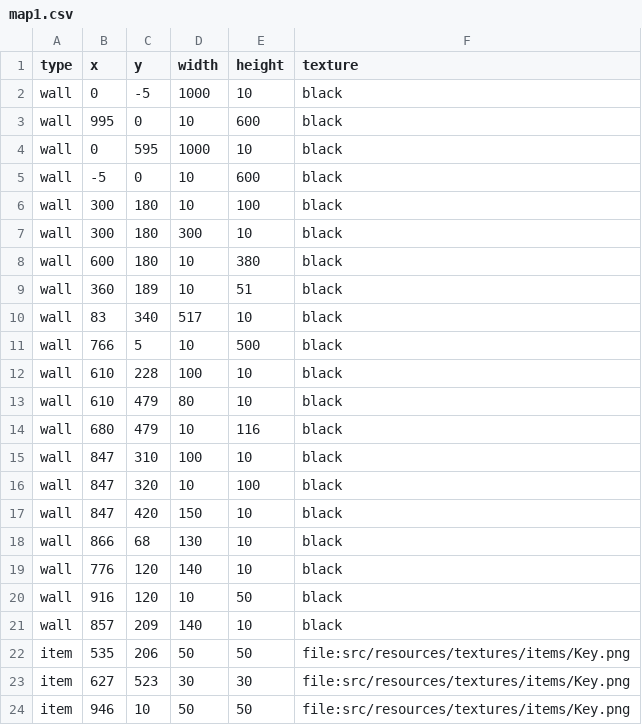
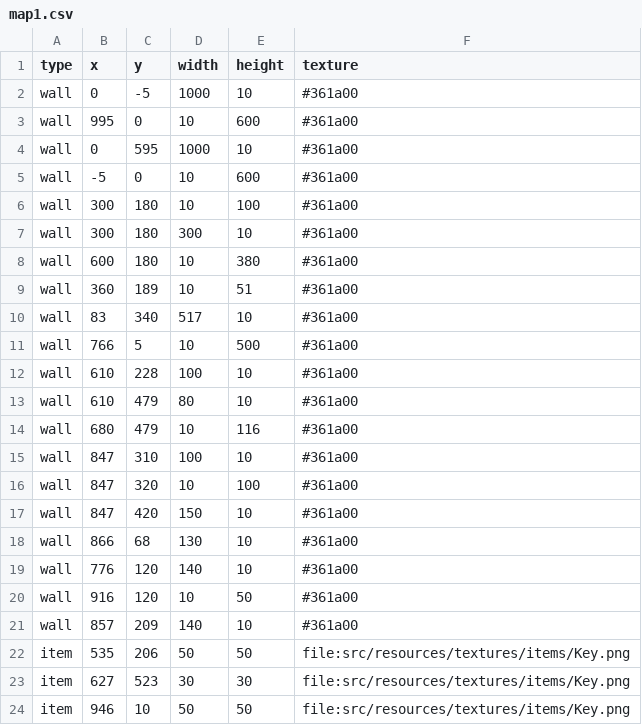
Before and after one commit to Loromy/Creepy-Property, a CSV file: src/resources/csv/maps/map1.csv, drawn as a sheet; only a part is shown.

```diff
--- a/src/resources/csv/maps/map1.csv
+++ b/src/resources/csv/maps/map1.csv
@@ -1,22 +1,22 @@
 type,x,y,width,height,texture
-wall,0,-5,1000,10,black
-wall,995,0,10,600,black
-wall,0,595,1000,10,black
-wall,-5,0,10,600,black
-wall,300,180,10,100,black
-wall,300,180,300,10,black
-wall,600,180,10,380,black
-wall,360,189,10,51,black
-wall,83,340,517,10,black
-wall,766,5,10,500,black
-wall,610,228,100,10,black
-wall,610,479,80,10,black
-wall,680,479,10,116,black
-wall,847,310,100,10,black
-wall,847,320,10,100,black
-wall,847,420,150,10,black
-wall,866,68,130,10,black
-wall,776,120,140,10,black
-wall,916,120,10,50,black
-wall,857,209,140,10,black
+wall,0,-5,1000,10,#361a00
+wall,995,0,10,600,#361a00
+wall,0,595,1000,10,#361a00
+wall,-5,0,10,600,#361a00
+wall,300,180,10,100,#361a00
+wall,300,180,300,10,#361a00
+wall,600,180,10,380,#361a00
+wall,360,189,10,51,#361a00
+wall,83,340,517,10,#361a00
+wall,766,5,10,500,#361a00
+wall,610,228,100,10,#361a00
+wall,610,479,80,10,#361a00
+wall,680,479,10,116,#361a00
+wall,847,310,100,10,#361a00
+wall,847,320,10,100,#361a00
+wall,847,420,150,10,#361a00
+wall,866,68,130,10,#361a00
+wall,776,120,140,10,#361a00
+wall,916,120,10,50,#361a00
+wall,857,209,140,10,#361a00
 item,535,206,50,50,file:src/resources/textures/items/Key.png
```
Also changed, not shown: 5 other files.
